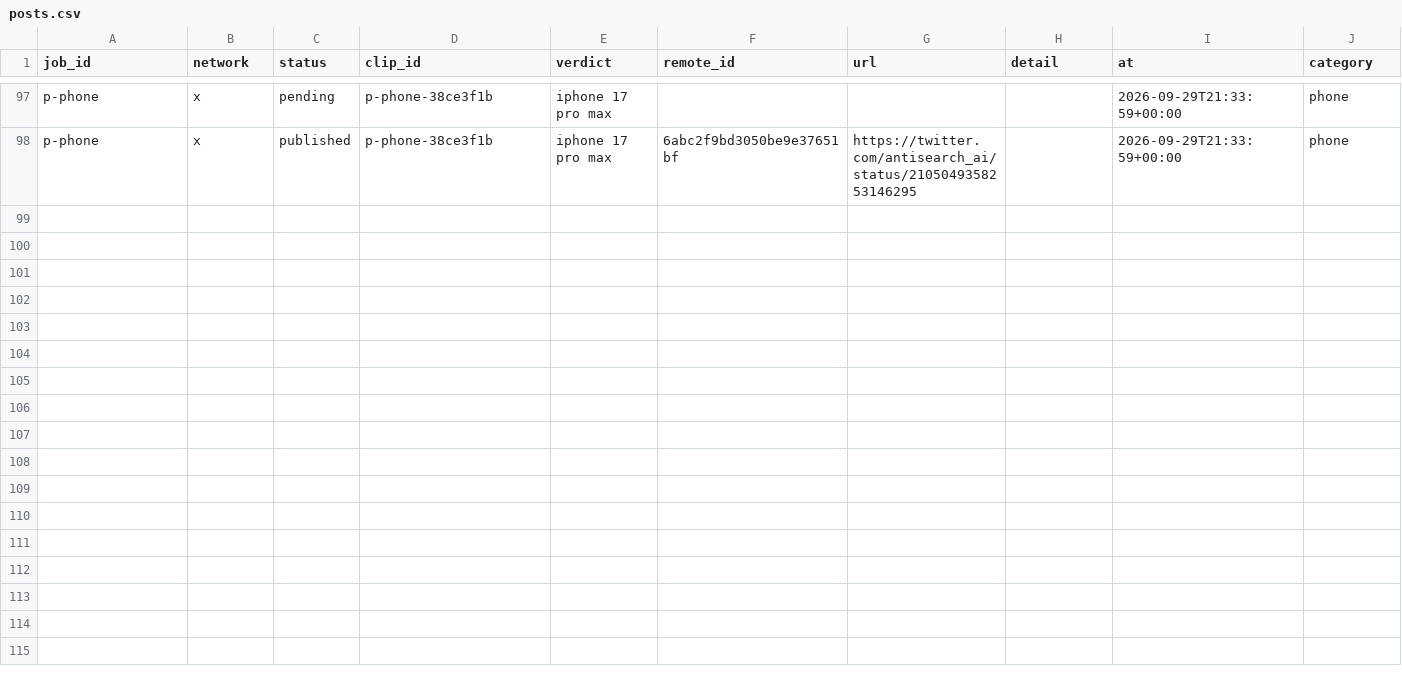
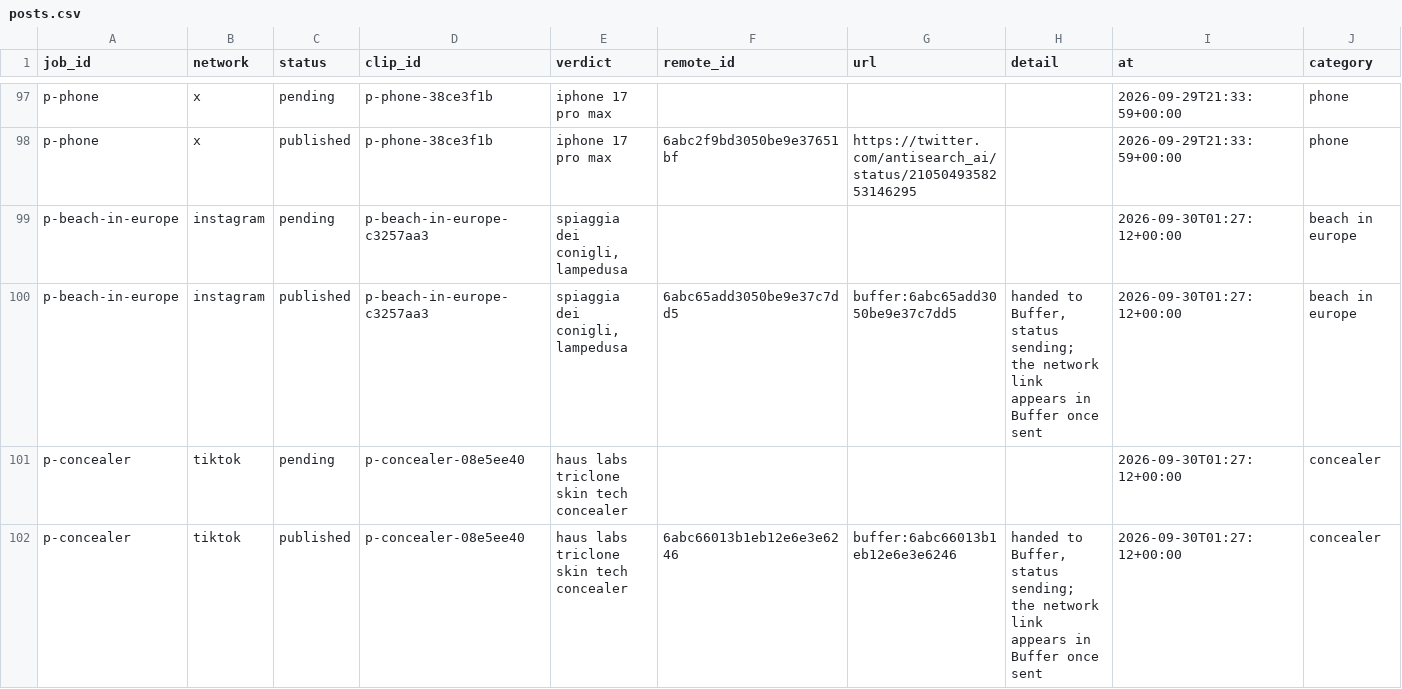
Before and after one commit to everfields/antisearch-automation, a CSV file: posts.csv, drawn as a sheet; only a part is shown, gaps mark what is left out; rows hold the shown columns only; the diff names each change by its address in the sheet, - before the commit and + after, or states it on an @@ line.

```diff
--- a/posts.csv
+++ b/posts.csv
+row 99: p-beach-in-europe | instagram | pending | p-beach-in-europe-c3257aa3 | spiaggia dei conigli, lampedusa |  |  |  | 2026-09-30T01:27:12+00:00 | beach in europe
+row 100: p-beach-in-europe | instagram | published | p-beach-in-europe-c3257aa3 | spiaggia dei conigli, lampedusa | 6abc65add3050be9e37c7dd5 | buffer:6abc65add3050be9e37c7dd5 | handed to Buffer, status sending; the network link appears in Buffer once sent | 2026-09-30T01:27:12+00:00 | beach in europe
+row 101: p-concealer | tiktok | pending | p-concealer-08e5ee40 | haus labs triclone skin tech concealer |  |  |  | 2026-09-30T01:27:12+00:00 | concealer
+row 102: p-concealer | tiktok | published | p-concealer-08e5ee40 | haus labs triclone skin tech concealer | 6abc66013b1eb12e6e3e6246 | buffer:6abc66013b1eb12e6e3e6246 | handed to Buffer, status sending; the network link appears in Buffer once sent | 2026-09-30T01:27:12+00:00 | concealer
```
Also changed, not shown: verdicts.csv, 1 other file.
